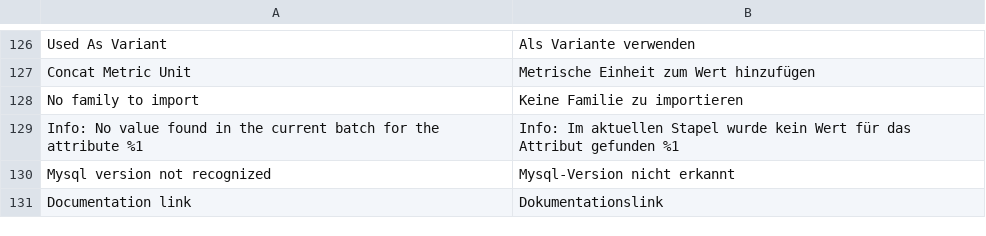
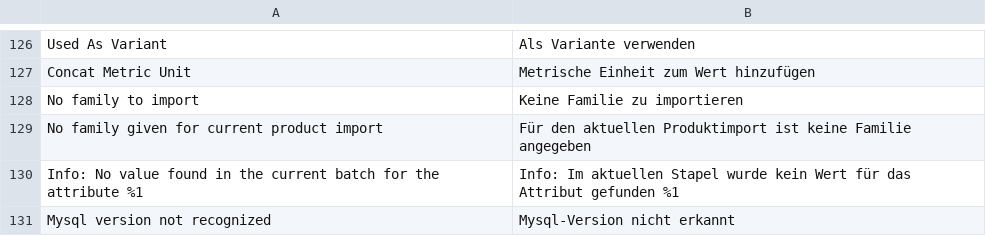
Before and after one commit to akeneo/magento2-connector-community, a CSV file: i18n/de_DE.csv, drawn as a sheet; only a part is shown, gaps mark what is left out; the shorter side is filled out with more unchanged rows; the diff names each change by its address in the sheet, - before the commit and + after, or states it on an @@ line.

Commit message:
family_empty_code: throw exception for product import with null family, preventing further error in api php client

```diff
--- a/i18n/de_DE.csv
+++ b/i18n/de_DE.csv
+row 129: No family given for current product import | Für den aktuellen Produktimport ist keine Familie angegeben
```
Also changed, not shown: i18n/en_US.csv, i18n/fr_FR.csv, 1 other file.
